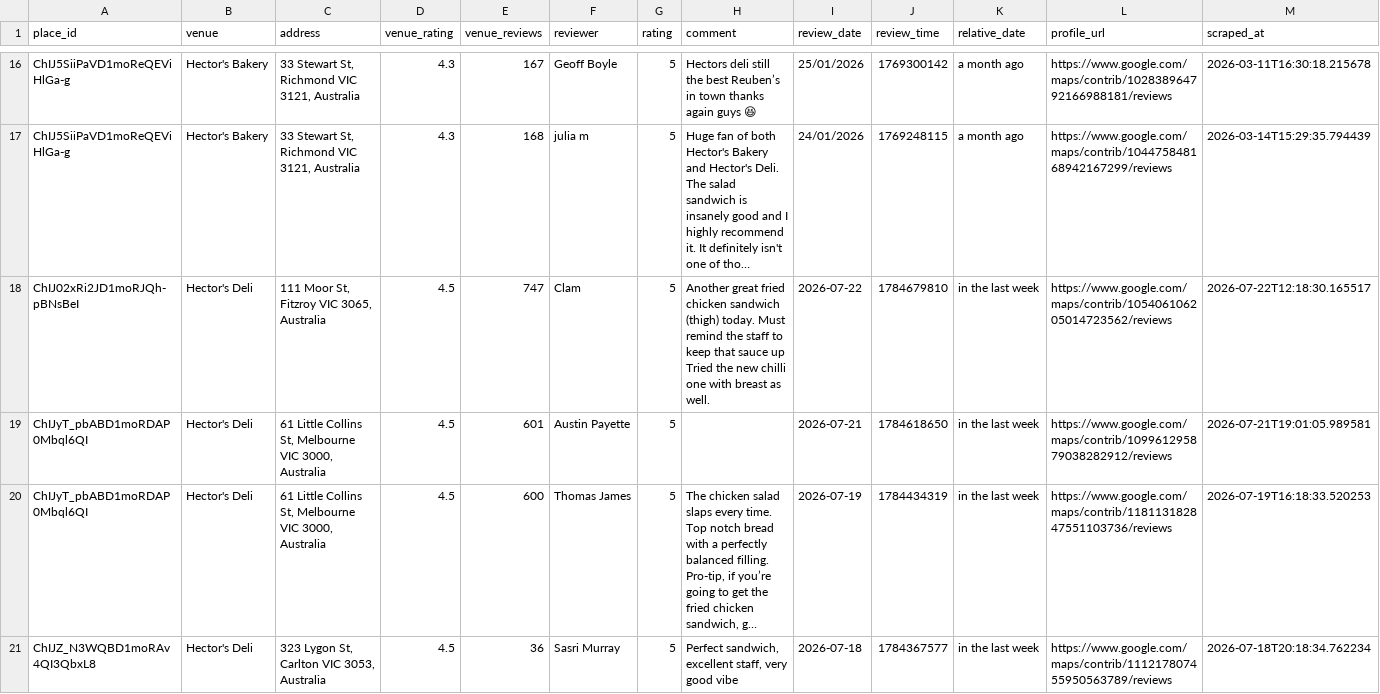
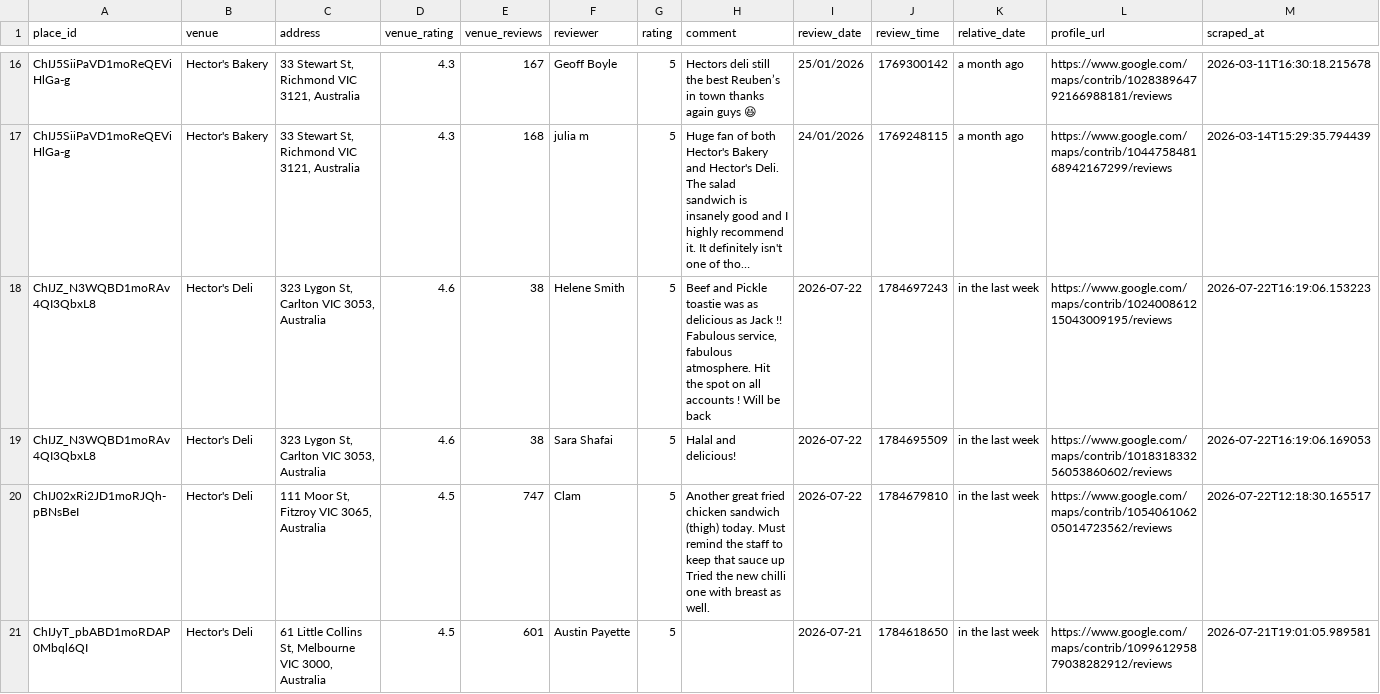
Before and after one commit to hecticanalysis-creator/hectic_review_dash, a CSV file: google_reviews.csv, drawn as a sheet; only a part is shown, gaps mark what is left out; the shorter side is filled out with more unchanged rows; long unchanged cells end in …; rows hold the shown columns only; the diff names each change by its address in the sheet, - before the commit and + after, or states it on an @@ line.

Commit message:
Update reviews — 2026-07-22 16:19

```diff
--- a/google_reviews.csv
+++ b/google_reviews.csv
+row 18: ChIJZ_N3WQBD1moRAv4QI3QbxL8 | Hector's Deli | 323 Lygon St, Carlton VIC 3053, Australia | 4.6 | 38 | Helene Smith | 5 | Beef and Pickle toastie was as delicious as Jack !! Fabulous service, fabulous atmosphere. Hit the spot on all accounts ! Will be back | 2026-07-22 | 1784697243 | in the last week | https://www.google.com/maps/contrib/102400861215043009195/reviews | 2026-07-22T16:19:06.153223
+row 19: ChIJZ_N3WQBD1moRAv4QI3QbxL8 | Hector's Deli | 323 Lygon St, Carlton VIC 3053, Australia | 4.6 | 38 | Sara Shafai | 5 | Halal and delicious! | 2026-07-22 | 1784695509 | in the last week | https://www.google.com/maps/contrib/101831833256053860602/reviews | 2026-07-22T16:19:06.169053
```
